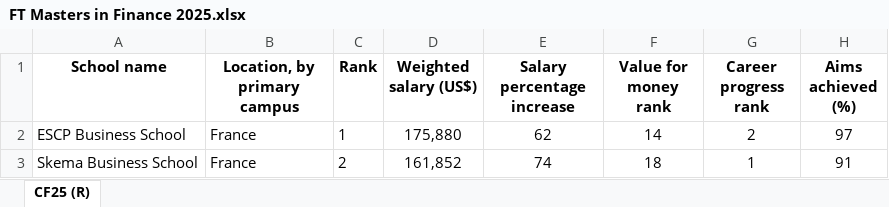
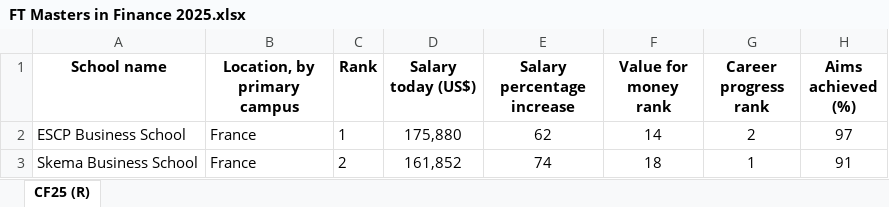
Before and after one commit to fsalatesantone/FTRapp, an Excel workbook: data/FT Masters in Finance 2025.xlsx, sheet CF25 (R), drawn as a sheet; only a part is shown; values as stored, in another font and other column widths than the file's, no borders; the diff names each change by its address in the sheet, - before the commit and + after, or states it on an @@ line.

```diff
--- a/data/FT Masters in Finance 2025.xlsx (sheet CF25 (R))
+++ b/data/FT Masters in Finance 2025.xlsx (sheet CF25 (R))
-D1: Weighted salary (US$)
+D1: Salary today (US$)
```
Also changed, not shown: 19 other files.
